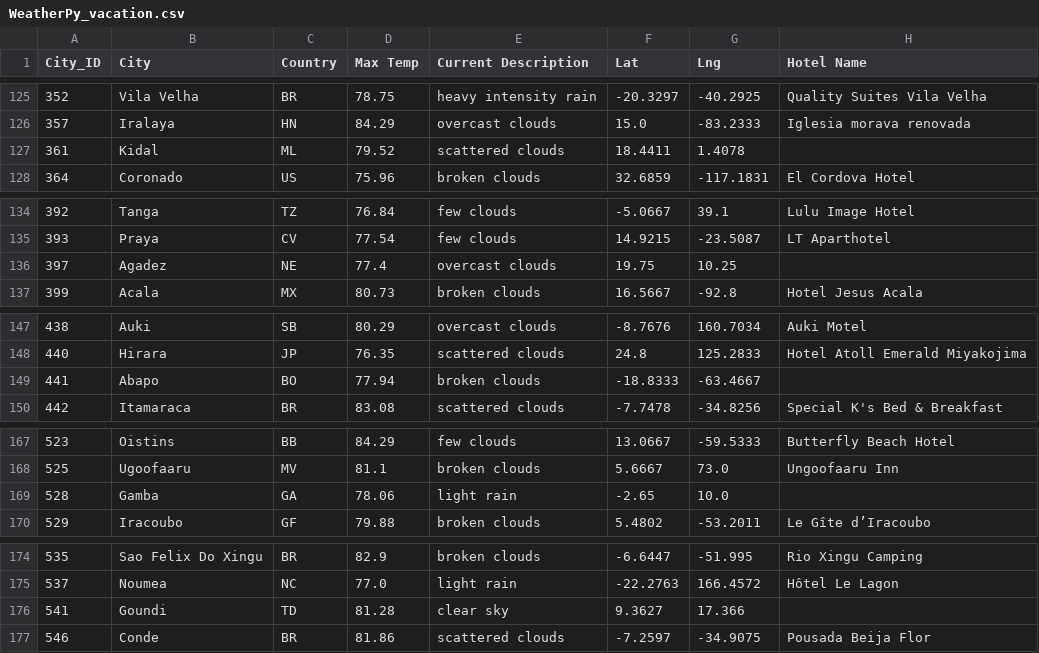
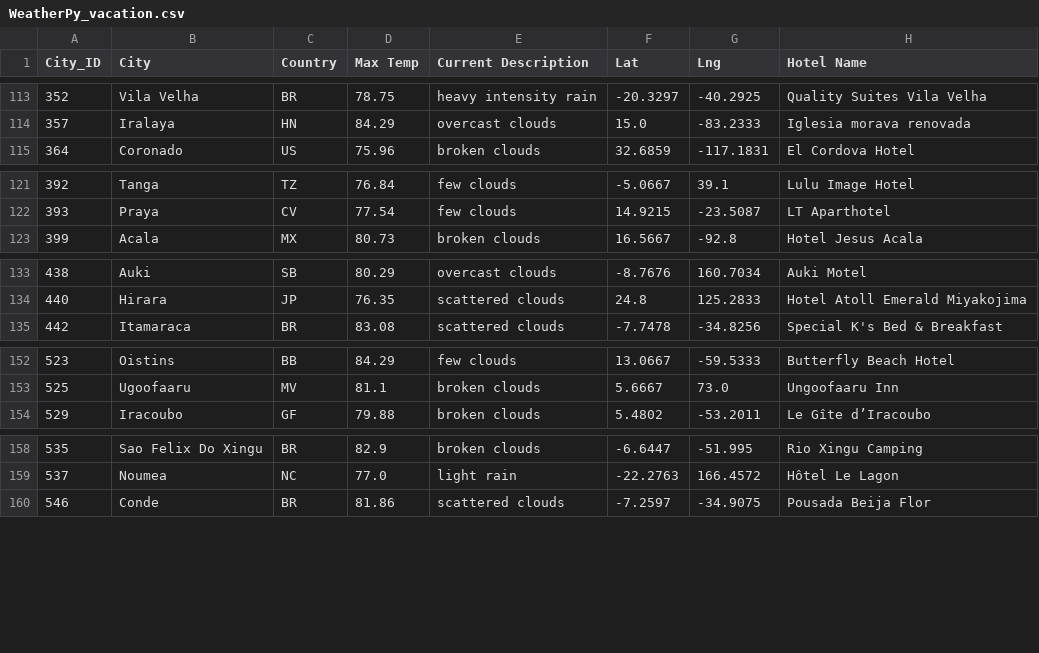
Before and after one commit to victoriaguille/WeatherPy, a CSV file: Vacation_Search/WeatherPy_vacation.csv, drawn as a sheet; only a part is shown, gaps mark what is left out; the diff covers the shown part only; the diff names each change by its address in the sheet, - before the commit and + after, or states it on an @@ line.

Commit message:
updated code and csv to remove empty values

```diff
--- a/Vacation_Search/WeatherPy_vacation.csv
+++ b/Vacation_Search/WeatherPy_vacation.csv
-row 127: 361 | Kidal | ML | 79.52 | scattered clouds | 18.4411 | 1.4078
-row 136: 397 | Agadez | NE | 77.4 | overcast clouds | 19.75 | 10.25
-row 149: 441 | Abapo | BO | 77.94 | broken clouds | -18.8333 | -63.4667
-row 169: 528 | Gamba | GA | 78.06 | light rain | -2.65 | 10.0
-row 176: 541 | Goundi | TD | 81.28 | clear sky | 9.3627 | 17.366
```
Also changed, not shown: 16 removed rows elsewhere in this file, 1 other file.
